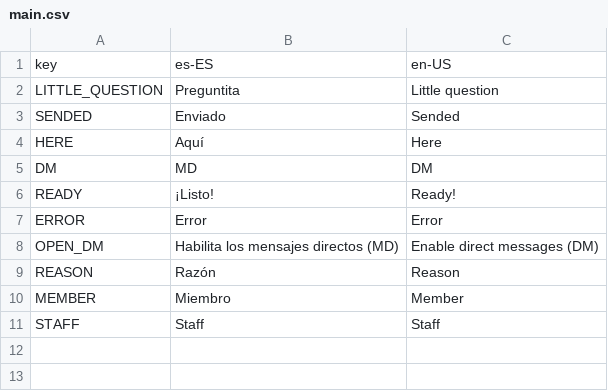
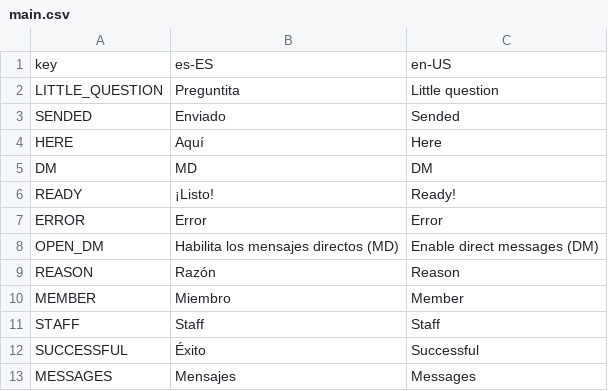
Before and after one commit to drgatooo/sophia-bot, a CSV file: language/main.csv, drawn as a sheet.

```diff
--- a/language/main.csv
+++ b/language/main.csv
@@ -11 +11,3 @@ MEMBER,Miembro,Member
 STAFF,Staff,Staff
+SUCCESSFUL,Éxito,Successful
+MESSAGES,Mensajes,Messages
```
Also changed, not shown: language/mod.csv, 1 other file.
